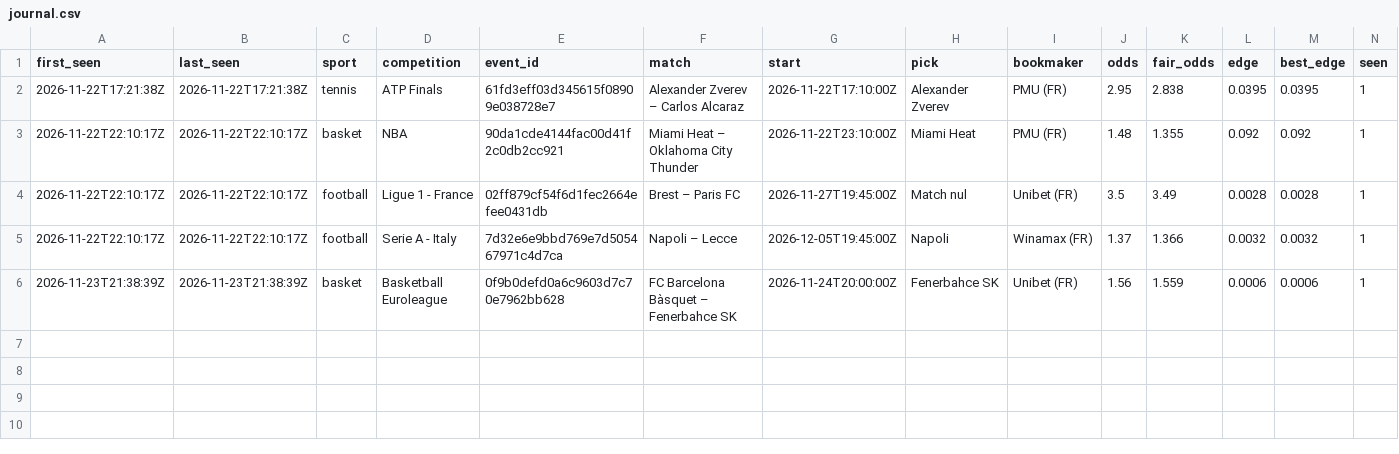
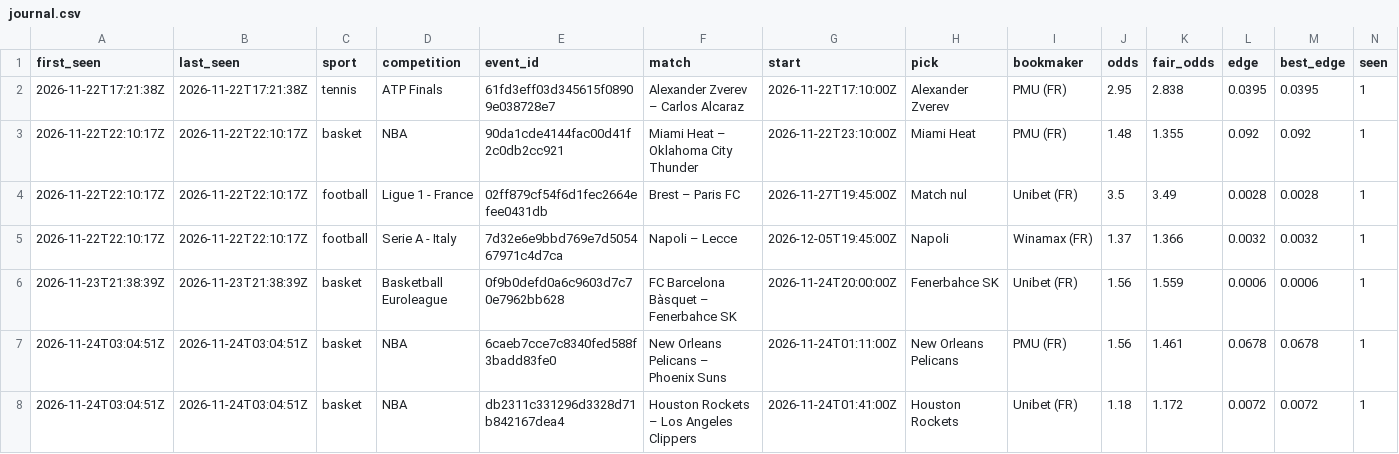
Before and after one commit to azmourad067-stack/BANGO, a CSV file: data/journal.csv, drawn as a sheet; the diff names each change by its address in the sheet, - before the commit and + after, or states it on an @@ line.

```diff
--- a/data/journal.csv
+++ b/data/journal.csv
+row 7: 2026-11-24T03:04:51Z | 2026-11-24T03:04:51Z | basket | NBA | 6caeb7cce7c8340fed588f3badd83fe0 | New Orleans Pelicans – Phoenix Suns | 2026-11-24T01:11:00Z | New Orleans Pelicans | PMU (FR) | 1.56 | 1.461 | 0.0678 | 0.0678 | 1
+row 8: 2026-11-24T03:04:51Z | 2026-11-24T03:04:51Z | basket | NBA | db2311c331296d3328d71b842167dea4 | Houston Rockets – Los Angeles Clippers | 2026-11-24T01:41:00Z | Houston Rockets | Unibet (FR) | 1.18 | 1.172 | 0.0072 | 0.0072 | 1
```
Also changed, not shown: 1 other file.
